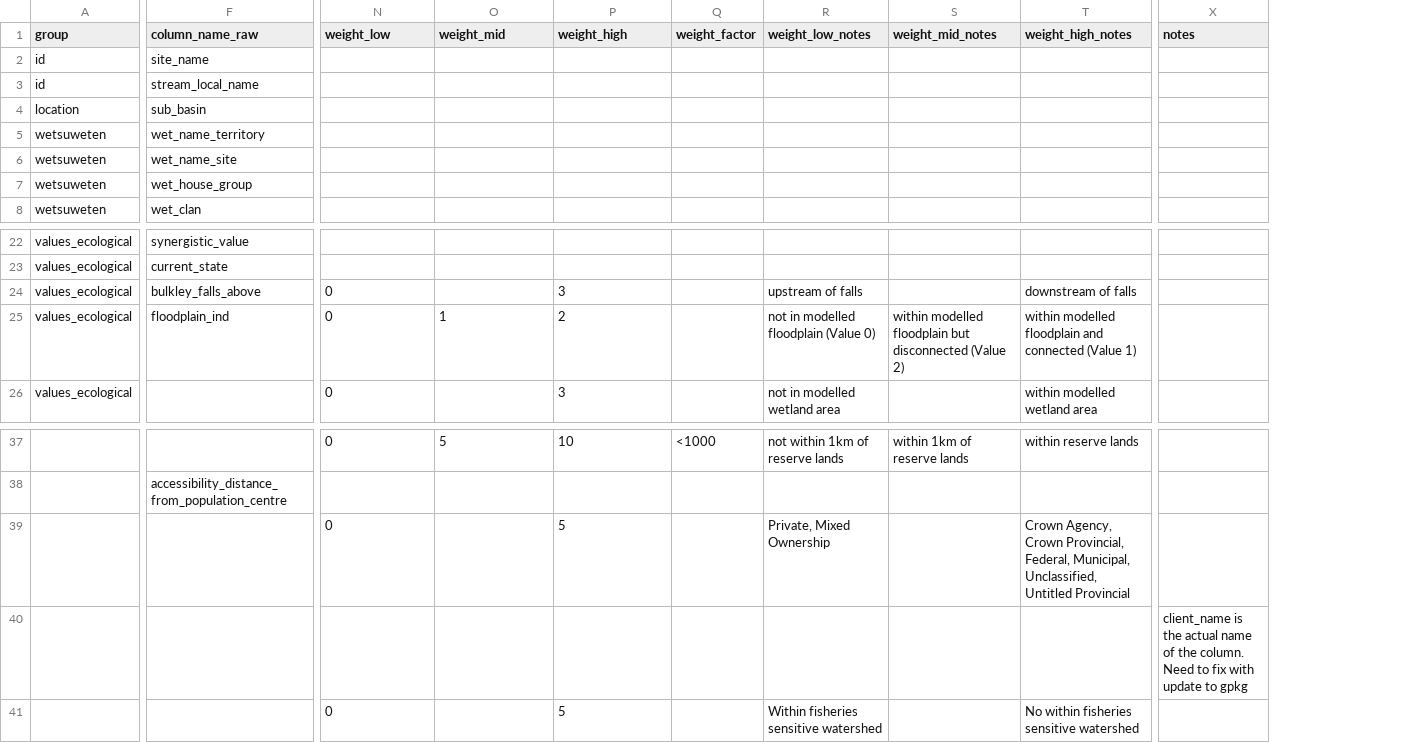
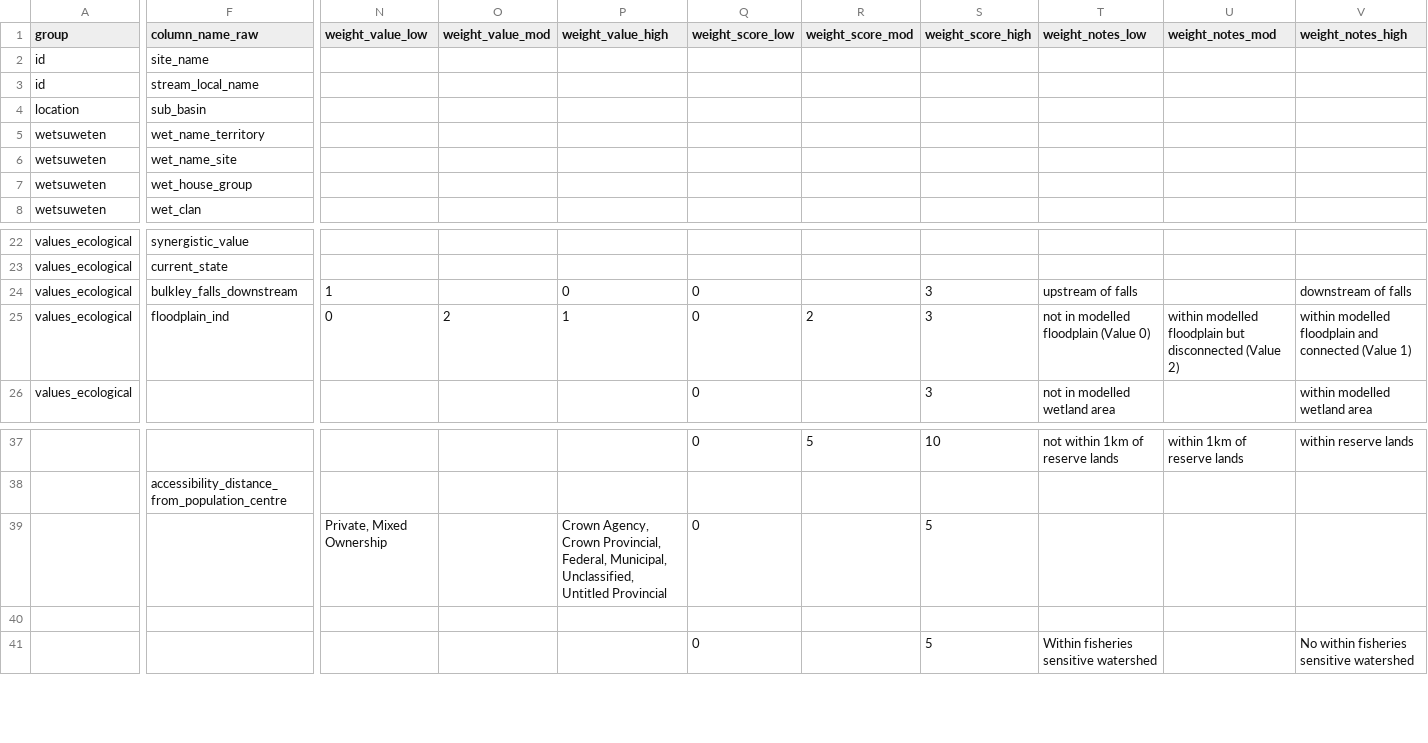
Before and after one commit to lucy-schick/restoration_wedzin_kwa_2024, a CSV file: data/inputs_raw/restoration_site_priority_parameters_raw.csv, drawn as a sheet; only a part is shown, gaps mark what is left out; removed rows and columns are numbered as before the commit, all else as after; the diff covers the shown part only; the diff names each change by its address in the sheet, - before the commit and + after, or states it on an @@ line.

Commit message:
updates so priority_scorer_numeric will run

```diff
--- a/data/inputs_raw/restoration_site_priority_parameters_raw.csv
+++ b/data/inputs_raw/restoration_site_priority_parameters_raw.csv
+column N (weight_value_low), rows 24-25: 1 | 0; row 39: Private, Mixed Ownership
+column O (weight_value_mod), row 25: 2
+column P (weight_value_high), rows 24-25: 0 | 1; row 39: Crown Agency, Crown Provincial, Federal, Municipal, Unclassified, Untitled Provincial
-column Q (weight_factor), row 37: <1000
-column X (notes), row 40: client_name is the actual name of the column. Need to fix with update to gpkg
-Q1: weight_low
+Q1: weight_score_low
-R1: weight_mid
+R1: weight_score_mod
-S1: weight_high
+S1: weight_score_high
-T1: weight_low_notes
+T1: weight_notes_low
-U1: weight_mid_notes
+U1: weight_notes_mod
-V1: weight_high_notes
+V1: weight_notes_high
-F24 (column_name_raw): bulkley_falls_above
+F24 (column_name_raw): bulkley_falls_downstream
-R25 (weight_score_mod): 1
+R25 (weight_score_mod): 2
-S25 (weight_score_high): 2
+S25 (weight_score_high): 3
-T39 (weight_notes_low): Private, Mixed Ownership
+T39 (weight_notes_low): (empty)
-V39 (weight_notes_high): Crown Agency, Crown Provincial, Federal, Municipal, Unclassified, Untitled Provincial
+V39 (weight_notes_high): (empty)
```
Also changed, not shown: 1 edited cell elsewhere in this file.
